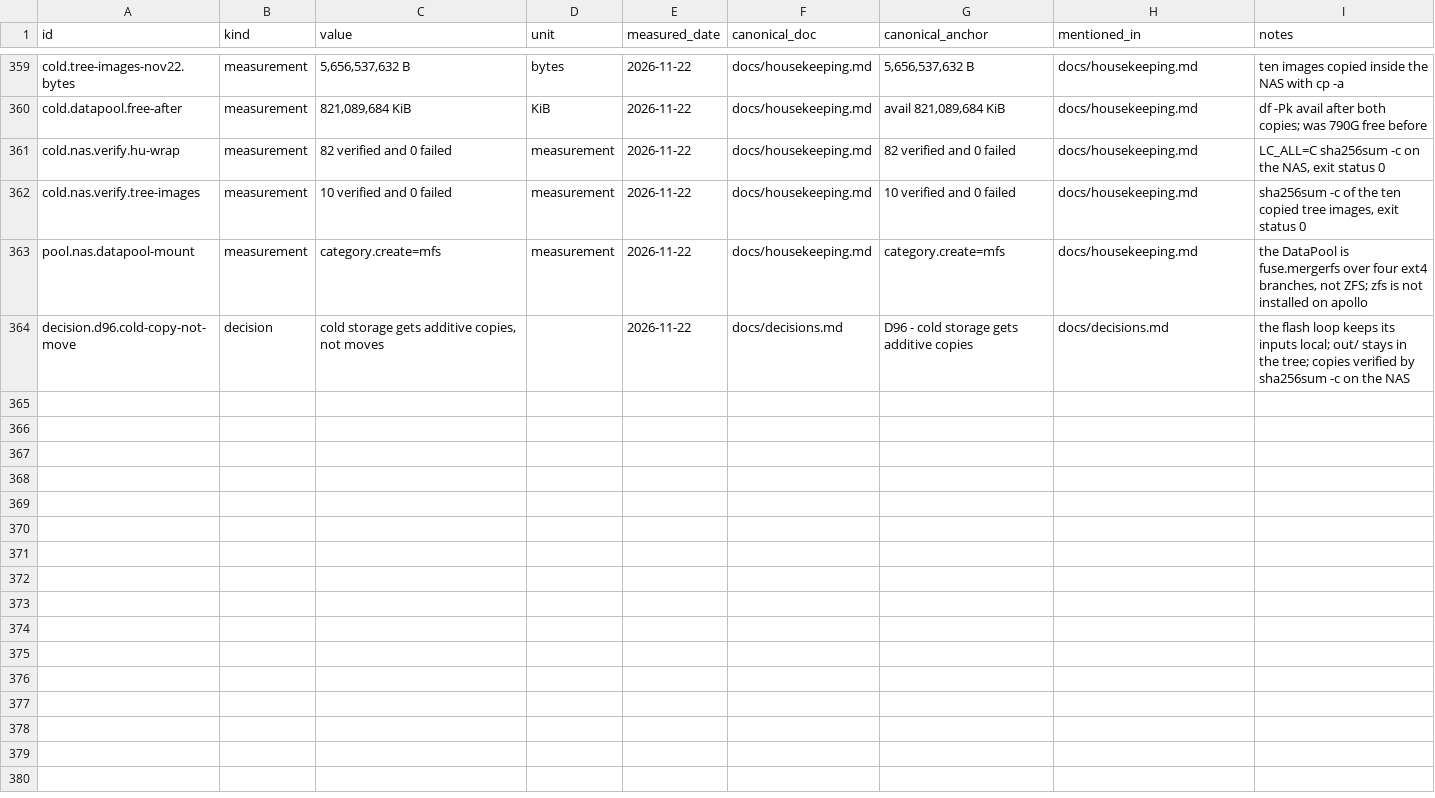
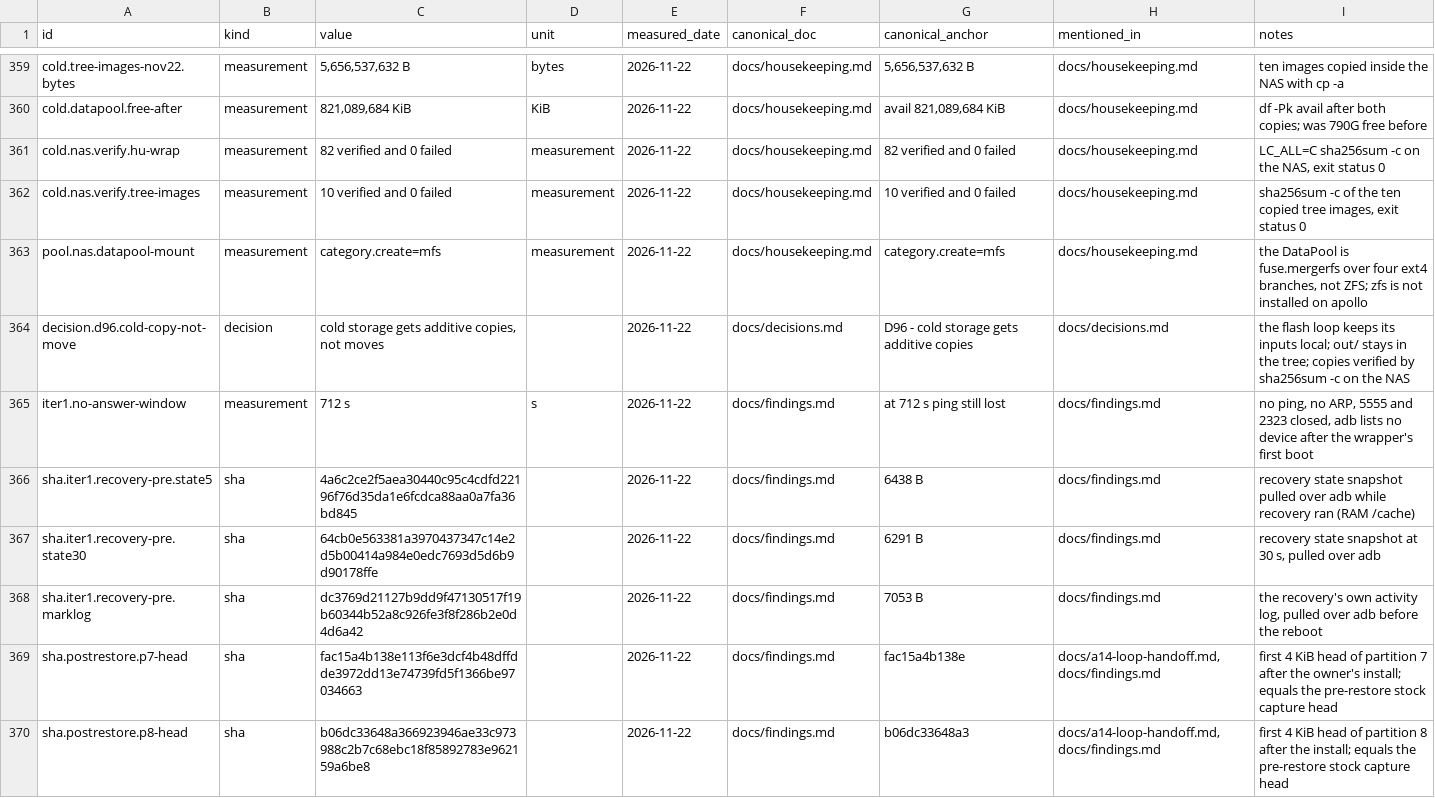
Before and after one commit to switchboy/VibeBakingFirmware, a TSV file: facts.tsv, drawn as a sheet; only a part is shown, gaps mark what is left out; the diff covers the shown part only.

Commit message:
iteration 1 closed: p8 then p7 written and read back byte-exact, first wrapper boot never answered, owner restored via update.zip (D97); handoff rewritten with measured state

```diff
--- a/facts.tsv
+++ b/facts.tsv
@@ -364 +364,7 @@ pool.nas.datapool-mount	measurement	category.create=mfs	measurement	2026-11-22	d
 decision.d96.cold-copy-not-move	decision	cold storage gets additive copies, not moves		2026-11-22	docs/decisions.md	D96 - cold storage gets additive copies	docs/decisions.md	the flash loop keeps its inputs local; out/ stays in the tree; copies verified by sha256sum -c on the NAS
+iter1.no-answer-window	measurement	712 s	s	2026-11-22	docs/findings.md	at 712 s ping still lost	docs/findings.md	no ping, no ARP, 5555 and 2323 closed, adb lists no device after the wrapper's first boot
+sha.iter1.recovery-pre.state5	sha	4a6c2ce2f5aea30440c95c4cdfd22196f76d35da1e6fcdca88aa0a7fa36bd845		2026-11-22	docs/findings.md	6438 B	docs/findings.md	recovery state snapshot pulled over adb while recovery ran (RAM /cache)
+sha.iter1.recovery-pre.state30	sha	64cb0e563381a3970437347c14e2d5b00414a984e0edc7693d5d6b9d90178ffe		2026-11-22	docs/findings.md	6291 B	docs/findings.md	recovery state snapshot at 30 s, pulled over adb
+sha.iter1.recovery-pre.marklog	sha	dc3769d21127b9dd9f47130517f19b60344b52a8c926fe3f8f286b2e0d4d6a42		2026-11-22	docs/findings.md	7053 B	docs/findings.md	the recovery's own activity log, pulled over adb before the reboot
+sha.postrestore.p7-head	sha	fac15a4b138e113f6e3dcf4b48dffdde3972dd13e74739fd5f1366be97034663		2026-11-22	docs/findings.md	fac15a4b138e	docs/a14-loop-handoff.md,docs/findings.md	first 4 KiB head of partition 7 after the owner's install; equals the pre-restore stock capture head
+sha.postrestore.p8-head	sha	b06dc33648a366923946ae33c973988c2b7c68ebc18f85892783e962159a6be8		2026-11-22	docs/findings.md	b06dc33648a3	docs/a14-loop-handoff.md,docs/findings.md	first 4 KiB head of partition 8 after the install; equals the pre-restore stock capture head
```
Also changed, not shown: 6 added rows elsewhere in this file, 4 other files.
